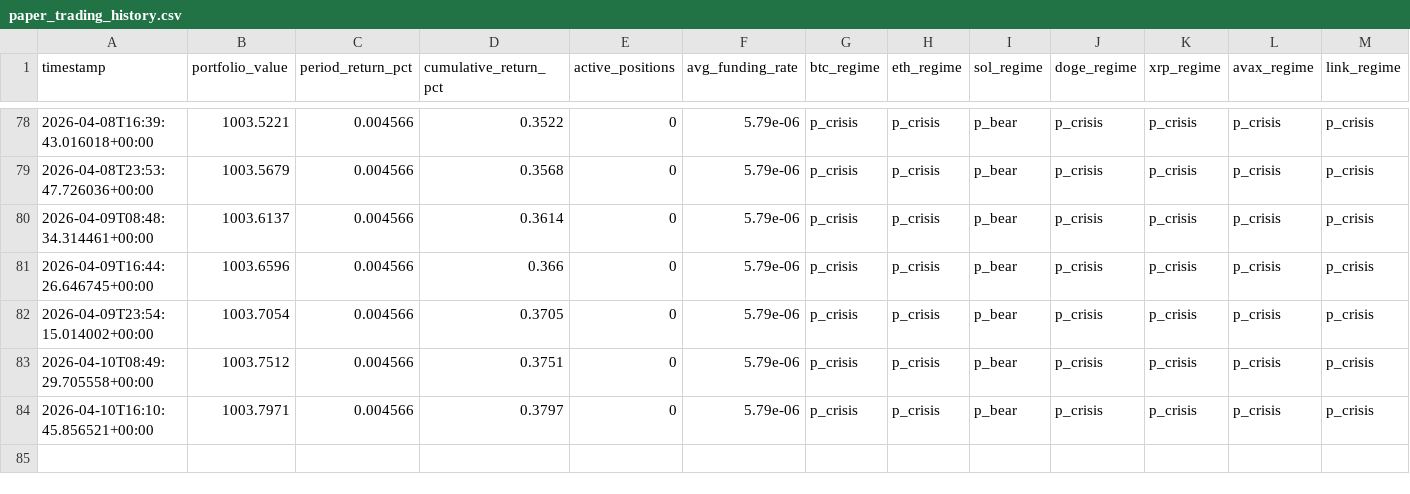
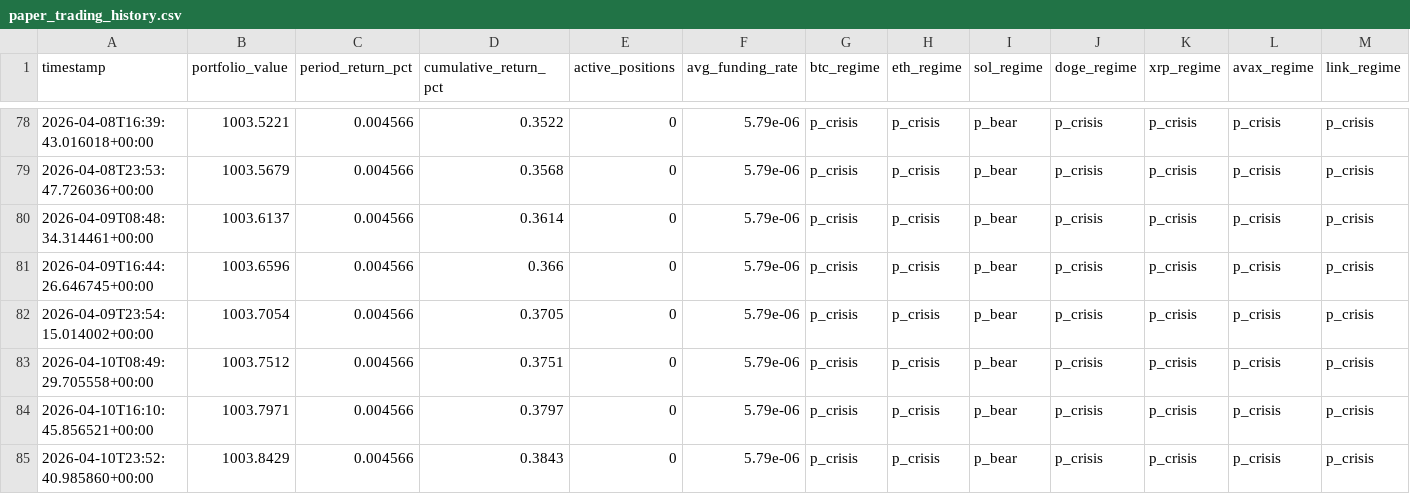
Before and after one commit to MaximeBre/trading, a CSV file: paper_trading_history.csv, drawn as a sheet; only a part is shown, gaps mark what is left out; rows hold the shown columns only; the diff names each change by its address in the sheet, - before the commit and + after, or states it on an @@ line.

```diff
--- a/paper_trading_history.csv
+++ b/paper_trading_history.csv
+row 85: 2026-04-10T23:52:40.985860+00:00 | 1003.8429 | 0.004566 | 0.3843 | 0 | 5.79e-06 | p_crisis | p_crisis | p_bear | p_crisis | p_crisis | p_crisis | p_crisis
```
Also changed, not shown: paper_trading_performance.csv, 2 other files.
